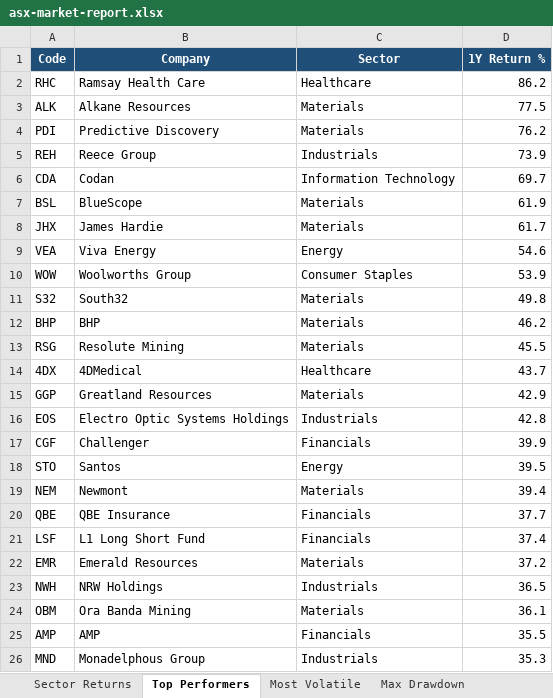
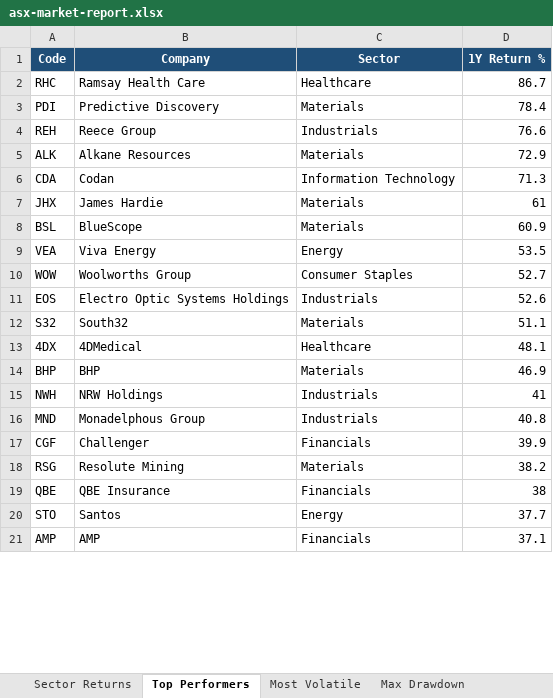
Before and after one commit to anurag7171/asx-market-analytics, an Excel workbook: reports/asx-market-report.xlsx, sheet Top Performers, drawn as a sheet; only a part is shown; values as stored, in another font and other column widths than the file's, no borders; conditional formats not drawn; removed rows and columns are numbered as before the commit, all else as after; the diff covers the shown part only; the diff names each change by its address in the sheet, - before the commit and + after, or states it on an @@ line.

```diff
--- a/reports/asx-market-report.xlsx (sheet Top Performers)
+++ b/reports/asx-market-report.xlsx (sheet Top Performers)
-D2 (1Y Return %): 86.2
+D2 (1Y Return %): 86.7
-row 3: ALK | Alkane Resources | Materials | 77.5
-D3 (1Y Return %): 76.2
+D3 (1Y Return %): 78.4
-D4 (1Y Return %): 73.9
+D4 (1Y Return %): 76.6
+row 5: ALK | Alkane Resources | Materials | 72.9
-D6 (1Y Return %): 69.7
+D6 (1Y Return %): 71.3
-row 7: BSL | BlueScope | Materials | 61.9
-D7 (1Y Return %): 61.7
+D7 (1Y Return %): 61
+row 8: BSL | BlueScope | Materials | 60.9
-D9 (1Y Return %): 54.6
+D9 (1Y Return %): 53.5
-D10 (1Y Return %): 53.9
+D10 (1Y Return %): 52.7
+row 11: EOS | Electro Optic Systems Holdings | Industrials | 52.6
-D12 (1Y Return %): 49.8
+D12 (1Y Return %): 51.1
-row 12: BHP | BHP | Materials | 46.2
-row 13: RSG | Resolute Mining | Materials | 45.5
-D13 (1Y Return %): 43.7
+D13 (1Y Return %): 48.1
-row 15: GGP | Greatland Resources | Materials | 42.9
-row 16: EOS | Electro Optic Systems Holdings | Industrials | 42.8
+row 14: BHP | BHP | Materials | 46.9
+row 15: NWH | NRW Holdings | Industrials | 41
+row 16: MND | Monadelphous Group | Industrials | 40.8
-row 18: STO | Santos | Energy | 39.5
-row 19: NEM | Newmont | Materials | 39.4
+row 18: RSG | Resolute Mining | Materials | 38.2
-D19 (1Y Return %): 37.7
+D19 (1Y Return %): 38
-row 21: LSF | L1 Long Short Fund | Financials | 37.4
-row 22: EMR | Emerald Resources | Materials | 37.2
-row 23: NWH | NRW Holdings | Industrials | 36.5
-row 24: OBM | Ora Banda Mining | Materials | 36.1
+row 20: STO | Santos | Energy | 37.7
-D21 (1Y Return %): 35.5
+D21 (1Y Return %): 37.1
-row 26: MND | Monadelphous Group | Industrials | 35.3
```
Also changed, not shown: 5 added rows elsewhere in this sheet, sheet Sector Returns, sheet Most Volatile, sheet Max Drawdown, sheet Sector Turnover, 2 other files.
